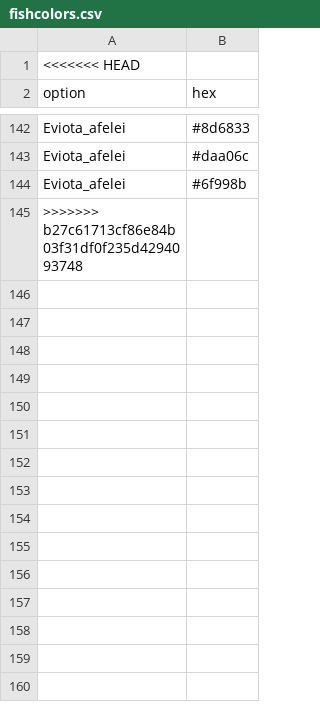
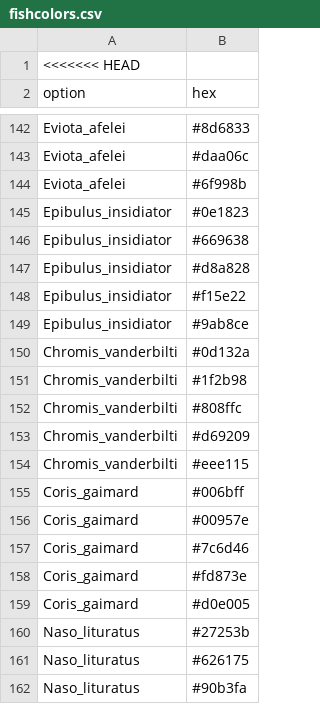
Before and after one commit to nschiett/fishualize, a CSV file: data/fishcolors.csv, drawn as a sheet; only a part is shown, gaps mark what is left out; the shorter side is filled out with more unchanged rows; the diff covers the shown part only; the diff names each change by its address in the sheet, - before the commit and + after, or states it on an @@ line.

Commit message:
Added more species -- E. insidiator, C. vanderbilti, C. gaimard, N. lituratus, P. insularis, B. undulatus, C. ephippium, G. varius, C. loricula, A. chinensis, C. argus, M. vidua, E. fasciatus, O. angustatus, V. strigata

```diff
--- a/data/fishcolors.csv
+++ b/data/fishcolors.csv
+row 145: Epibulus_insidiator | #0e1823
+row 146: Epibulus_insidiator | #669638
+row 147: Epibulus_insidiator | #d8a828
+row 148: Epibulus_insidiator | #f15e22
+row 149: Epibulus_insidiator | #9ab8ce
+row 150: Chromis_vanderbilti | #0d132a
+row 151: Chromis_vanderbilti | #1f2b98
+row 152: Chromis_vanderbilti | #808ffc
+row 153: Chromis_vanderbilti | #d69209
+row 154: Chromis_vanderbilti | #eee115
+row 155: Coris_gaimard | #006bff
+row 156: Coris_gaimard | #00957e
+row 157: Coris_gaimard | #7c6d46
+row 158: Coris_gaimard | #fd873e
+row 159: Coris_gaimard | #d0e005
+row 160: Naso_lituratus | #27253b
+row 161: Naso_lituratus | #626175
+row 162: Naso_lituratus | #90b3fa
```
Also changed, not shown: 57 added rows elsewhere in this file.
